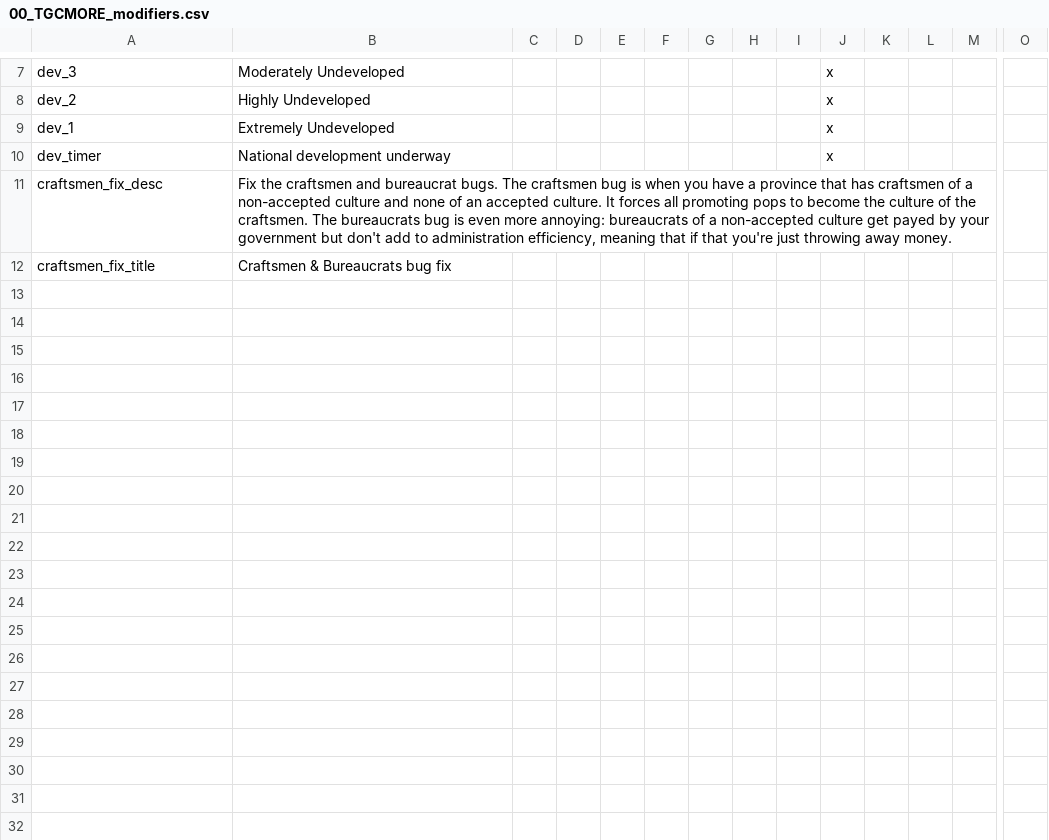
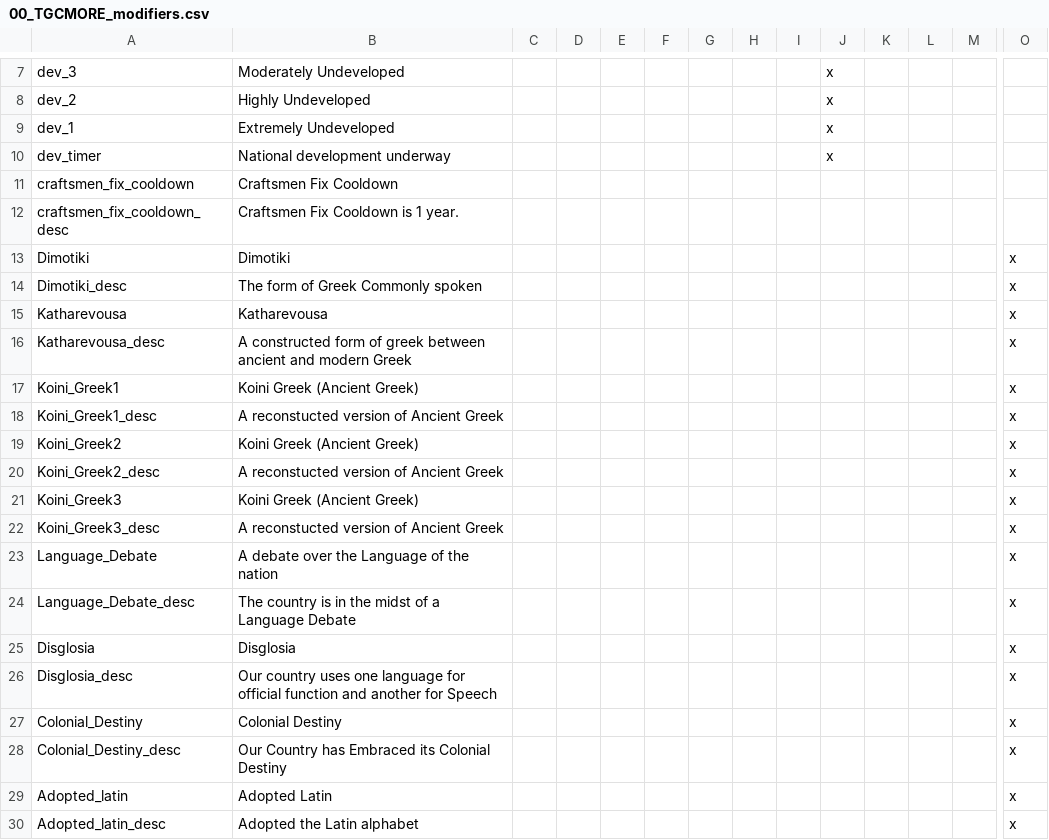
Before and after one commit to JohnsonArnek/The-Grand-ComboByzz, a CSV file: TGC_MORE/localisation/00_TGCMORE_modifiers.csv, drawn as a sheet; only a part is shown, gaps mark what is left out; removed rows and columns are numbered as before the commit, all else as after; rows hold the shown columns only; the diff covers the shown part only; the diff names each change by its address in the sheet, - before the commit and + after, or states it on an @@ line.

Commit message:
Update 00_TGCMORE_modifiers.csv

```diff
--- a/TGC_MORE/localisation/00_TGCMORE_modifiers.csv
+++ b/TGC_MORE/localisation/00_TGCMORE_modifiers.csv
-row 11: craftsmen_fix_desc | Fix the craftsmen and bureaucrat bugs. The craftsmen bug is when you have a province that has craftsmen of a non-accepted culture and none of an accepted culture. It forces all promoting pops to become the culture of the craftsmen. The bureaucrats bug is even more annoying: bureaucrats of a non-accepted culture get payed by your government but don't add to administration efficiency, meaning that if that you're just throwing away money.
-row 12: craftsmen_fix_title | Craftsmen & Bureaucrats bug fix
+row 11: craftsmen_fix_cooldown | Craftsmen Fix Cooldown
+row 12: craftsmen_fix_cooldown_desc | Craftsmen Fix Cooldown is 1 year.
+row 13: Dimotiki | Dimotiki |  |  |  |  |  |  |  |  |  |  |  | x
+row 14: Dimotiki_desc | The form of Greek Commonly spoken |  |  |  |  |  |  |  |  |  |  |  | x
+row 15: Katharevousa | Katharevousa |  |  |  |  |  |  |  |  |  |  |  | x
+row 16: Katharevousa_desc | A constructed form of greek between ancient and modern Greek |  |  |  |  |  |  |  |  |  |  |  | x
+row 17: Koini_Greek1 | Koini Greek (Ancient Greek) |  |  |  |  |  |  |  |  |  |  |  | x
+row 18: Koini_Greek1_desc | A reconstucted version of Ancient Greek |  |  |  |  |  |  |  |  |  |  |  | x
+row 19: Koini_Greek2 | Koini Greek (Ancient Greek) |  |  |  |  |  |  |  |  |  |  |  | x
+row 20: Koini_Greek2_desc | A reconstucted version of Ancient Greek |  |  |  |  |  |  |  |  |  |  |  | x
+row 21: Koini_Greek3 | Koini Greek (Ancient Greek) |  |  |  |  |  |  |  |  |  |  |  | x
+row 22: Koini_Greek3_desc | A reconstucted version of Ancient Greek |  |  |  |  |  |  |  |  |  |  |  | x
+row 23: Language_Debate | A debate over the Language of the nation |  |  |  |  |  |  |  |  |  |  |  | x
+row 24: Language_Debate_desc | The country is in the midst of a Language Debate |  |  |  |  |  |  |  |  |  |  |  | x
+row 25: Disglosia | Disglosia |  |  |  |  |  |  |  |  |  |  |  | x
+row 26: Disglosia_desc | Our country uses one language for official function and another for Speech |  |  |  |  |  |  |  |  |  |  |  | x
+row 27: Colonial_Destiny | Colonial Destiny |  |  |  |  |  |  |  |  |  |  |  | x
+row 28: Colonial_Destiny_desc | Our Country has Embraced its Colonial Destiny |  |  |  |  |  |  |  |  |  |  |  | x
+row 29: Adopted_latin | Adopted Latin |  |  |  |  |  |  |  |  |  |  |  | x
+row 30: Adopted_latin_desc | Adopted the Latin alphabet |  |  |  |  |  |  |  |  |  |  |  | x
```
Also changed, not shown: 15 added rows elsewhere in this file.
